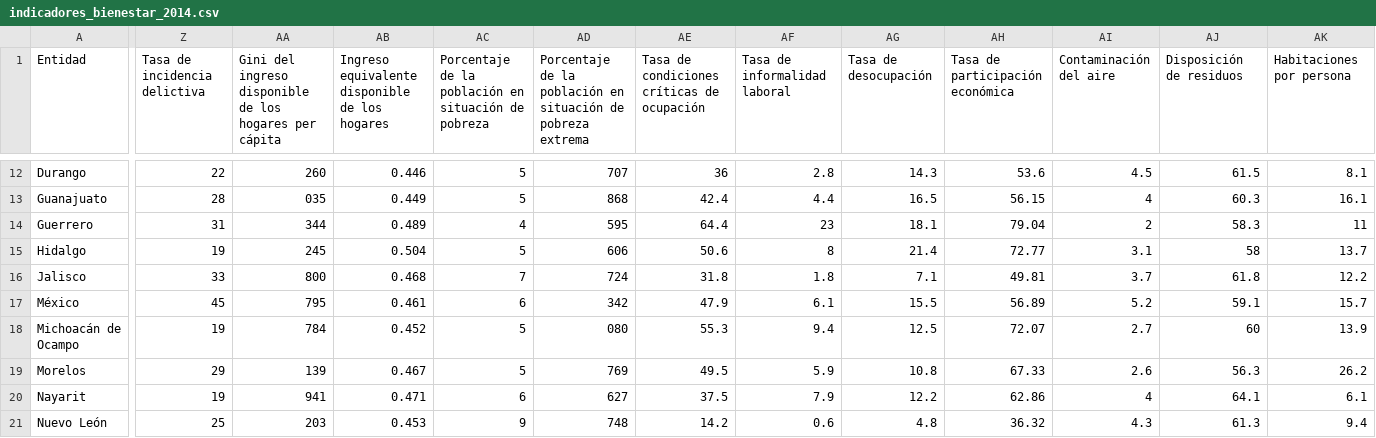
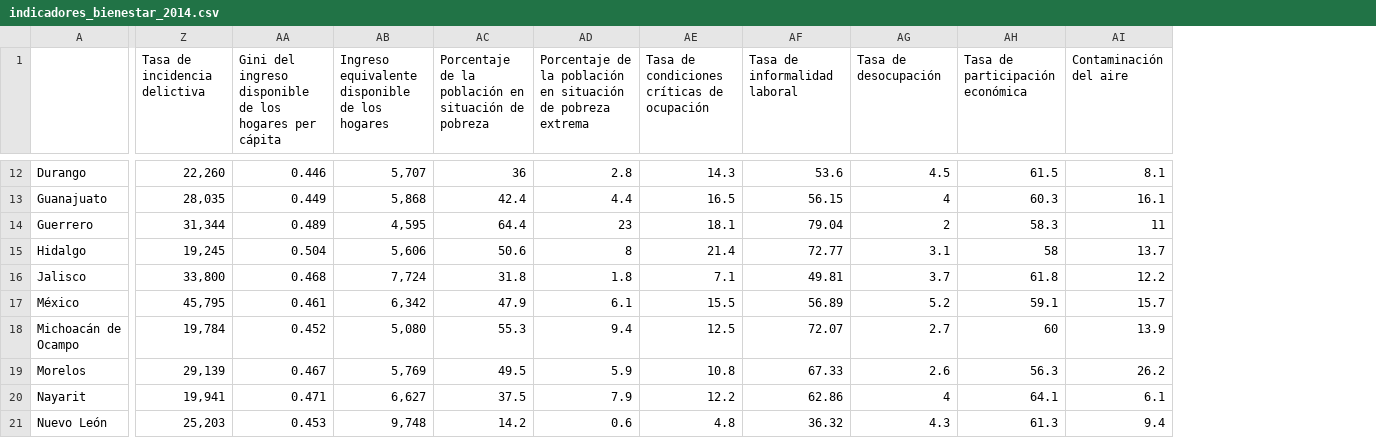
Before and after one commit to IA-UNISON/8-Aprendizaje-no-Supervisado, a CSV file: indicadores_bienestar_2014.csv, drawn as a sheet; only a part is shown, gaps mark what is left out; removed rows and columns are numbered as before the commit, all else as after; the diff covers the shown part only; the diff names each change by its address in the sheet, - before the commit and + after, or states it on an @@ line.

Commit message:
Corregido el archivo csv, había dos columnas que tenían valores en miles separados por comas y los tomaba como dos columnas

```diff
--- a/indicadores_bienestar_2014.csv
+++ b/indicadores_bienestar_2014.csv
-column AC, row 1: Porcentaje de la población en situación de pobreza; rows 12-21: 5 | 5 | 4 | 5 | 7 | 6 | 5 | 5 | 6 | 9
-column AD, row 1: Porcentaje de la población en situación de pobreza extrema; rows 12-21: 707 | 868 | 595 | 606 | 724 | 342 | 080 | 769 | 627 | 748
-A1: Entidad
+A1: (empty)
-AC1: Tasa de condiciones críticas de ocupación
+AC1: Porcentaje de la población en situación de pobreza
-AD1: Tasa de informalidad laboral
+AD1: Porcentaje de la población en situación de pobreza extrema
-AE1: Tasa de desocupación
+AE1: Tasa de condiciones críticas de ocupación
-AF1: Tasa de participación económica
+AF1: Tasa de informalidad laboral
-AG1: Contaminación del aire
+AG1: Tasa de desocupación
-AH1: Disposición de residuos
+AH1: Tasa de participación económica
-AI1: Habitaciones por persona
+AI1: Contaminación del aire
-Z12 (Tasa de incidencia delictiva): 22
+Z12 (Tasa de incidencia delictiva): 22,260
-AA12: 260
+AA12: 0.446
-AB12: 0.446
+AB12: 5,707
-Z13 (Tasa de incidencia delictiva): 28
+Z13 (Tasa de incidencia delictiva): 28,035
-AA13: 035
+AA13: 0.449
-AB13: 0.449
+AB13: 5,868
-Z14 (Tasa de incidencia delictiva): 31
+Z14 (Tasa de incidencia delictiva): 31,344
-AA14: 344
+AA14: 0.489
-AB14: 0.489
+AB14: 4,595
-Z15 (Tasa de incidencia delictiva): 19
+Z15 (Tasa de incidencia delictiva): 19,245
-AA15: 245
+AA15: 0.504
-AB15: 0.504
+AB15: 5,606
-Z16 (Tasa de incidencia delictiva): 33
+Z16 (Tasa de incidencia delictiva): 33,800
-AA16: 800
+AA16: 0.468
-AB16: 0.468
+AB16: 7,724
-Z17 (Tasa de incidencia delictiva): 45
+Z17 (Tasa de incidencia delictiva): 45,795
-AA17: 795
+AA17: 0.461
-AB17: 0.461
+AB17: 6,342
-Z18 (Tasa de incidencia delictiva): 19
+Z18 (Tasa de incidencia delictiva): 19,784
-AA18: 784
+AA18: 0.452
-AB18: 0.452
+AB18: 5,080
-Z19 (Tasa de incidencia delictiva): 29
+Z19 (Tasa de incidencia delictiva): 29,139
-AA19: 139
+AA19: 0.467
-AB19: 0.467
+AB19: 5,769
-Z20 (Tasa de incidencia delictiva): 19
+Z20 (Tasa de incidencia delictiva): 19,941
-AA20: 941
+AA20: 0.471
-AB20: 0.471
+AB20: 6,627
-Z21 (Tasa de incidencia delictiva): 25
+Z21 (Tasa de incidencia delictiva): 25,203
-AA21: 203
+AA21: 0.453
-AB21: 0.453
+AB21: 9,748
```
Also changed, not shown: 72 edited cells elsewhere in this file, 2 other files.
